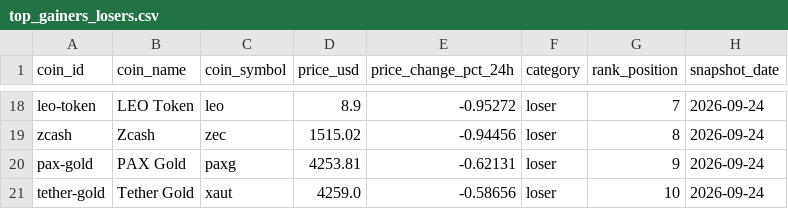
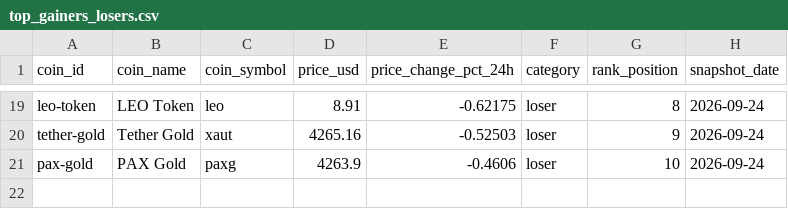
Before and after one commit to ashim1412/crypto-analytics-platform, a CSV file: data/exports/top_gainers_losers.csv, drawn as a sheet; only a part is shown, gaps mark what is left out; removed rows and columns are numbered as before the commit, all else as after; the diff covers the shown part only; the diff names each change by its address in the sheet, - before the commit and + after, or states it on an @@ line.

```diff
--- a/data/exports/top_gainers_losers.csv
+++ b/data/exports/top_gainers_losers.csv
-D19 (price_usd): 8.9
+D19 (price_usd): 8.91
-E19 (price_change_pct_24h): -0.95272
+E19 (price_change_pct_24h): -0.62175
-G19 (rank_position): 7
+G19 (rank_position): 8
-row 19: zcash | Zcash | zec | 1515.02 | -0.94456 | loser | 8 | 2026-09-24
-row 20: pax-gold | PAX Gold | paxg | 4253.81 | -0.62131 | loser | 9 | 2026-09-24
-D20 (price_usd): 4259.0
+D20 (price_usd): 4265.16
-E20 (price_change_pct_24h): -0.58656
+E20 (price_change_pct_24h): -0.52503
-G20 (rank_position): 10
+G20 (rank_position): 9
+row 21: pax-gold | PAX Gold | paxg | 4263.9 | -0.4606 | loser | 10 | 2026-09-24
```
Also changed, not shown: 10 added rows, 9 removed rows and 18 edited cells elsewhere in this file, data/exports/crypto_market_dominance.csv, data/exports/crypto_market_summary.csv, 2 other files.
